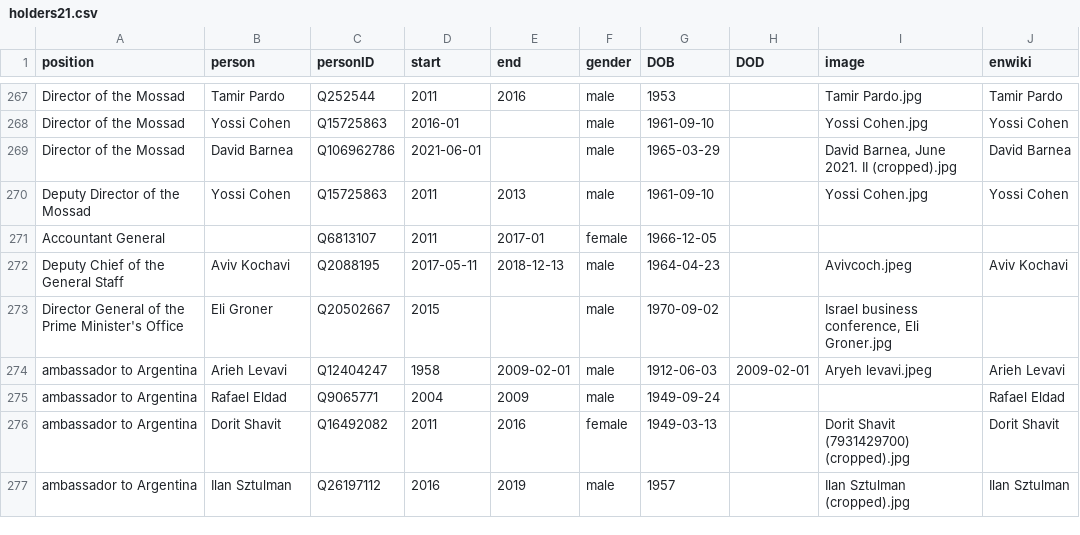
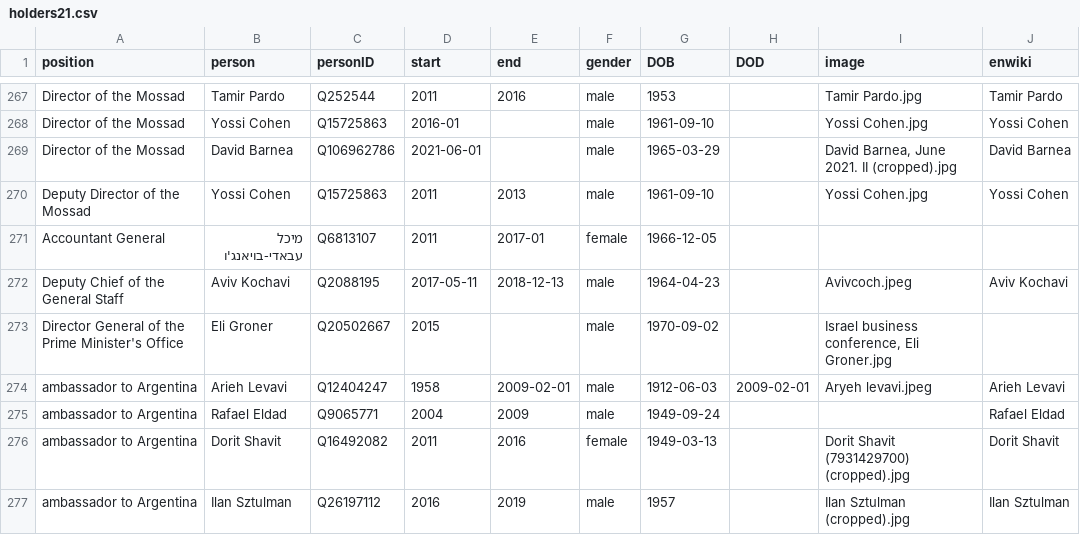
Before and after one commit to every-politician-scrapers/israel-ministers, a CSV file: html/holders21.csv, drawn as a sheet; only a part is shown, gaps mark what is left out.

Commit message:
PCB update

```diff
--- a/html/holders21.csv
+++ b/html/holders21.csv
@@ -270,3 +270,3 @@ Director of the Mossad,David Barnea,Q106962786,2021-06-01,,male,1965-03-29,,"Dav
 Deputy Director of the Mossad,Yossi Cohen,Q15725863,2011,2013,male,1961-09-10,,Yossi Cohen.jpg,Yossi Cohen
-Accountant General,,Q6813107,2011,2017-01,female,1966-12-05,,,
+Accountant General,מיכל עבאדי-בויאנג'ו,Q6813107,2011,2017-01,female,1966-12-05,,,
 Deputy Chief of the General Staff,Aviv Kochavi,Q2088195,2017-05-11,2018-12-13,male,1964-04-23,,Avivcoch.jpeg,Aviv Kochavi
```
